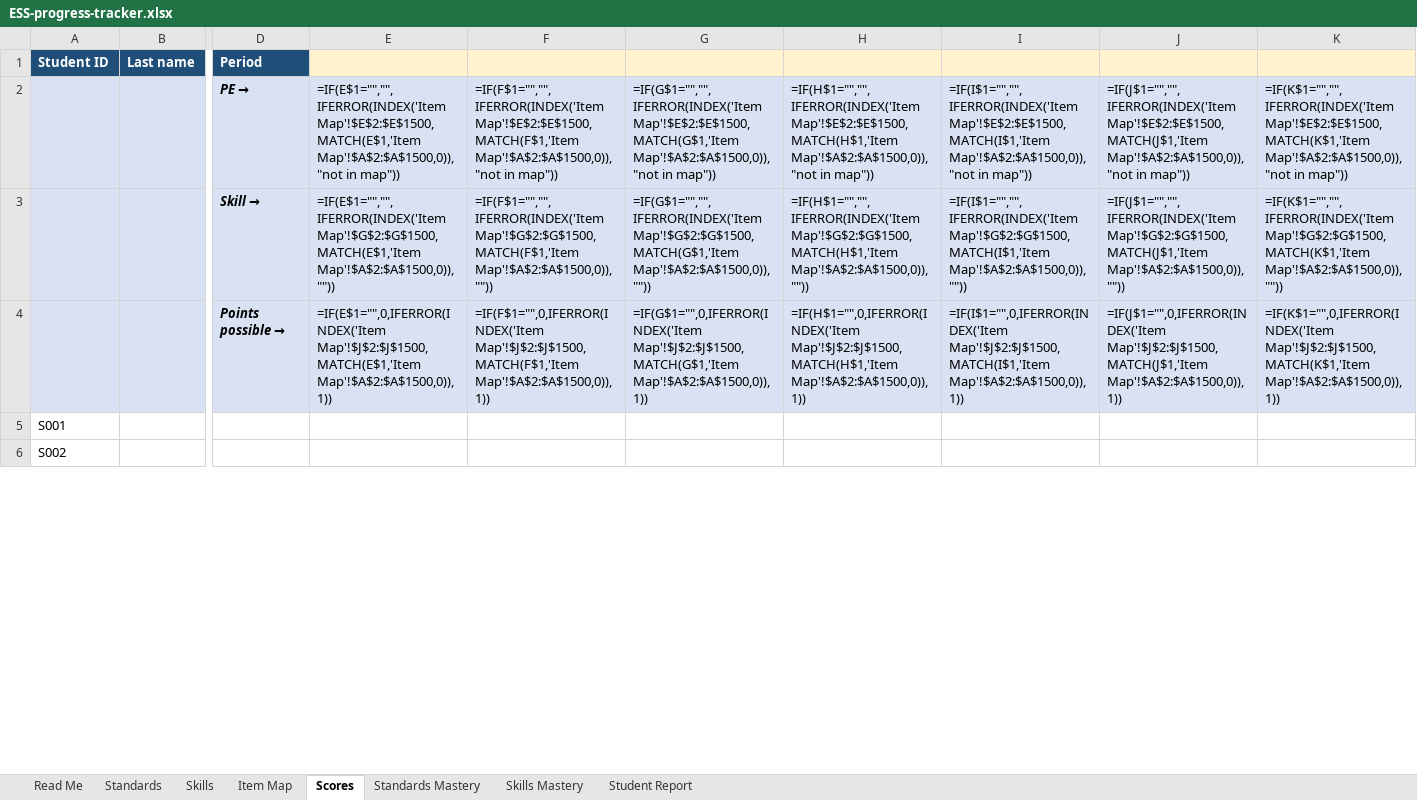
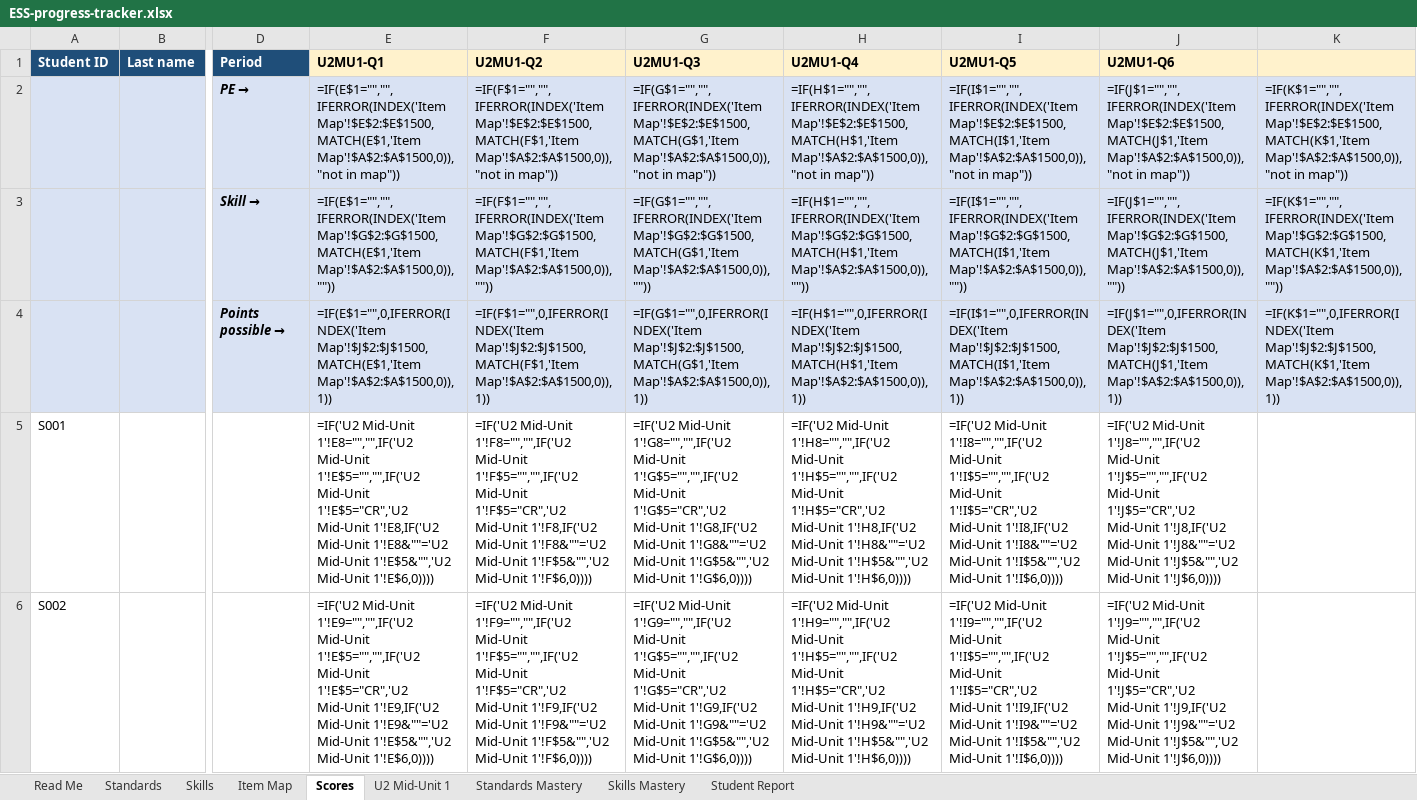
Before and after one commit to billmiky/earth-space-science, an Excel workbook: teacher/progress-tracking/ESS-progress-tracker.xlsx, sheet Scores, drawn as a sheet; only a part is shown, gaps mark what is left out; values as stored, in another font and other column widths than the file's, no borders; formulas without a stored value are shown as written; the diff covers the shown part only; the diff names each change by its address in the sheet, - before the commit and + after, or states it on an @@ line.

```diff
--- a/teacher/progress-tracking/ESS-progress-tracker.xlsx (sheet Scores)
+++ b/teacher/progress-tracking/ESS-progress-tracker.xlsx (sheet Scores)
+sheet tab: U2 Mid-Unit 1
-E1: (empty)
+E1: U2MU1-Q1
-F1: (empty)
+F1: U2MU1-Q2
-G1: (empty)
+G1: U2MU1-Q3
-H1: (empty)
+H1: U2MU1-Q4
-I1: (empty)
+I1: U2MU1-Q5
-J1: (empty)
+J1: U2MU1-Q6
-E5 (U2MU1-Q1): (empty)
+E5 (U2MU1-Q1): =IF('U2 Mid-Unit 1'!E8="","",IF('U2 Mid-Unit 1'!E$5="","",IF('U2 Mid-Unit 1'!E$5="CR",'U2 Mid-Unit 1'!E8,IF('U2 Mid-Unit 1'!E8&""='U2 Mid-Unit 1'!E$5&"",'U2 Mid-Unit 1'!E$6,0))))
-F5 (U2MU1-Q2): (empty)
+F5 (U2MU1-Q2): =IF('U2 Mid-Unit 1'!F8="","",IF('U2 Mid-Unit 1'!F$5="","",IF('U2 Mid-Unit 1'!F$5="CR",'U2 Mid-Unit 1'!F8,IF('U2 Mid-Unit 1'!F8&""='U2 Mid-Unit 1'!F$5&"",'U2 Mid-Unit 1'!F$6,0))))
-G5 (U2MU1-Q3): (empty)
+G5 (U2MU1-Q3): =IF('U2 Mid-Unit 1'!G8="","",IF('U2 Mid-Unit 1'!G$5="","",IF('U2 Mid-Unit 1'!G$5="CR",'U2 Mid-Unit 1'!G8,IF('U2 Mid-Unit 1'!G8&""='U2 Mid-Unit 1'!G$5&"",'U2 Mid-Unit 1'!G$6,0))))
-H5 (U2MU1-Q4): (empty)
+H5 (U2MU1-Q4): =IF('U2 Mid-Unit 1'!H8="","",IF('U2 Mid-Unit 1'!H$5="","",IF('U2 Mid-Unit 1'!H$5="CR",'U2 Mid-Unit 1'!H8,IF('U2 Mid-Unit 1'!H8&""='U2 Mid-Unit 1'!H$5&"",'U2 Mid-Unit 1'!H$6,0))))
-I5 (U2MU1-Q5): (empty)
+I5 (U2MU1-Q5): =IF('U2 Mid-Unit 1'!I8="","",IF('U2 Mid-Unit 1'!I$5="","",IF('U2 Mid-Unit 1'!I$5="CR",'U2 Mid-Unit 1'!I8,IF('U2 Mid-Unit 1'!I8&""='U2 Mid-Unit 1'!I$5&"",'U2 Mid-Unit 1'!I$6,0))))
-J5 (U2MU1-Q6): (empty)
+J5 (U2MU1-Q6): =IF('U2 Mid-Unit 1'!J8="","",IF('U2 Mid-Unit 1'!J$5="","",IF('U2 Mid-Unit 1'!J$5="CR",'U2 Mid-Unit 1'!J8,IF('U2 Mid-Unit 1'!J8&""='U2 Mid-Unit 1'!J$5&"",'U2 Mid-Unit 1'!J$6,0))))
-E6 (U2MU1-Q1): (empty)
+E6 (U2MU1-Q1): =IF('U2 Mid-Unit 1'!E9="","",IF('U2 Mid-Unit 1'!E$5="","",IF('U2 Mid-Unit 1'!E$5="CR",'U2 Mid-Unit 1'!E9,IF('U2 Mid-Unit 1'!E9&""='U2 Mid-Unit 1'!E$5&"",'U2 Mid-Unit 1'!E$6,0))))
-F6 (U2MU1-Q2): (empty)
+F6 (U2MU1-Q2): =IF('U2 Mid-Unit 1'!F9="","",IF('U2 Mid-Unit 1'!F$5="","",IF('U2 Mid-Unit 1'!F$5="CR",'U2 Mid-Unit 1'!F9,IF('U2 Mid-Unit 1'!F9&""='U2 Mid-Unit 1'!F$5&"",'U2 Mid-Unit 1'!F$6,0))))
-G6 (U2MU1-Q3): (empty)
+G6 (U2MU1-Q3): =IF('U2 Mid-Unit 1'!G9="","",IF('U2 Mid-Unit 1'!G$5="","",IF('U2 Mid-Unit 1'!G$5="CR",'U2 Mid-Unit 1'!G9,IF('U2 Mid-Unit 1'!G9&""='U2 Mid-Unit 1'!G$5&"",'U2 Mid-Unit 1'!G$6,0))))
-H6 (U2MU1-Q4): (empty)
+H6 (U2MU1-Q4): =IF('U2 Mid-Unit 1'!H9="","",IF('U2 Mid-Unit 1'!H$5="","",IF('U2 Mid-Unit 1'!H$5="CR",'U2 Mid-Unit 1'!H9,IF('U2 Mid-Unit 1'!H9&""='U2 Mid-Unit 1'!H$5&"",'U2 Mid-Unit 1'!H$6,0))))
-I6 (U2MU1-Q5): (empty)
+I6 (U2MU1-Q5): =IF('U2 Mid-Unit 1'!I9="","",IF('U2 Mid-Unit 1'!I$5="","",IF('U2 Mid-Unit 1'!I$5="CR",'U2 Mid-Unit 1'!I9,IF('U2 Mid-Unit 1'!I9&""='U2 Mid-Unit 1'!I$5&"",'U2 Mid-Unit 1'!I$6,0))))
-J6 (U2MU1-Q6): (empty)
+J6 (U2MU1-Q6): =IF('U2 Mid-Unit 1'!J9="","",IF('U2 Mid-Unit 1'!J$5="","",IF('U2 Mid-Unit 1'!J$5="CR",'U2 Mid-Unit 1'!J9,IF('U2 Mid-Unit 1'!J9&""='U2 Mid-Unit 1'!J$5&"",'U2 Mid-Unit 1'!J$6,0))))
```
Also changed, not shown: 588 edited cells elsewhere in this sheet, sheet Standards Mastery, sheet Skills Mastery, sheet Item Map, sheet Read Me, 1 other file.
